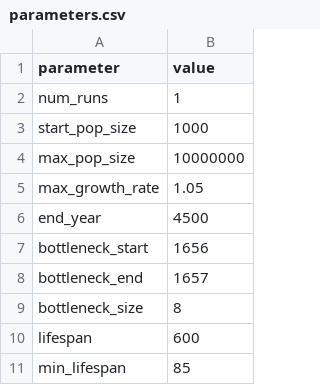
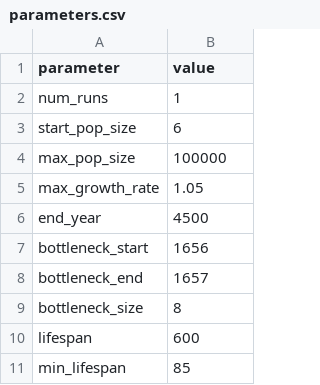
Before and after one commit to cmiteam/DRIFT, a CSV file: static/basemodels/Flood/parameters.csv, drawn as a sheet; only a part is shown.

```diff
--- a/static/basemodels/Flood/parameters.csv
+++ b/static/basemodels/Flood/parameters.csv
@@ -2,4 +2,4 @@ parameter,value
 num_runs,1
-start_pop_size,1000
-max_pop_size,10000000
+start_pop_size,6
+max_pop_size,100000
 max_growth_rate,1.05
```
